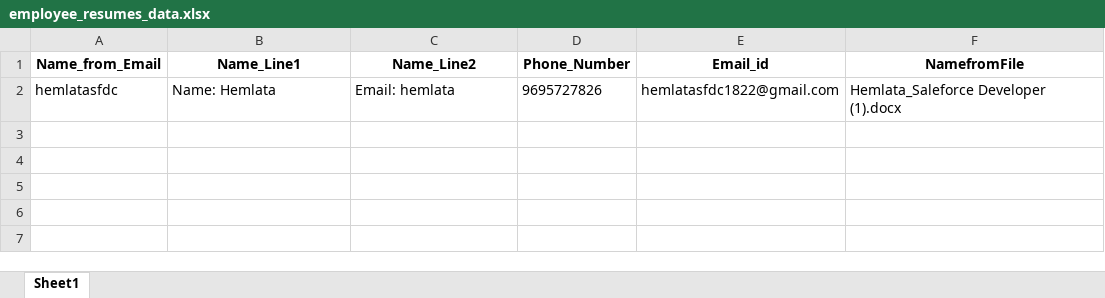
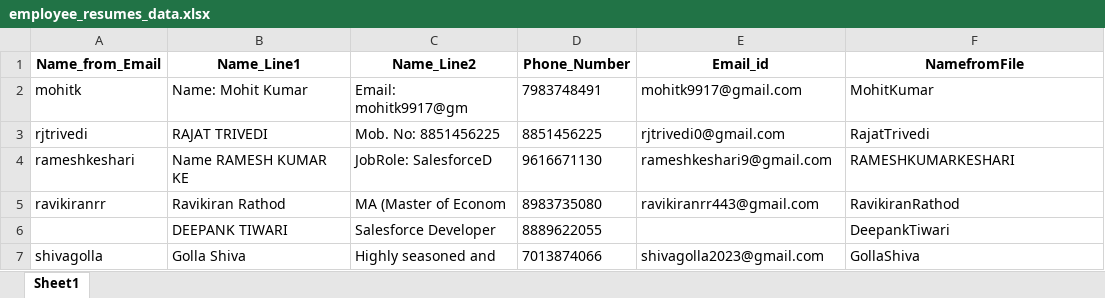
Before and after one commit to dastagirig1996/ReadResumesProject, an Excel workbook: EmployeeResumeRead/employee_resumes_data.xlsx, sheet Sheet1, drawn as a sheet; values as stored, in another font and other column widths than the file's, no borders; removed rows and columns are numbered as before the commit, all else as after; the diff names each change by its address in the sheet, - before the commit and + after, or states it on an @@ line.

```diff
--- a/EmployeeResumeRead/employee_resumes_data.xlsx (sheet Sheet1)
+++ b/EmployeeResumeRead/employee_resumes_data.xlsx (sheet Sheet1)
-row 2: hemlatasfdc | Name: Hemlata | Email: hemlata | 9695727826 | hemlatasfdc1822@gmail.com | Hemlata_Saleforce Developer (1).docx
+row 2: mohitk | Name: Mohit Kumar | Email: mohitk9917@gm | 7983748491 | mohitk9917@gmail.com | MohitKumar
+row 3: rjtrivedi | RAJAT TRIVEDI | Mob. No: 8851456225 | 8851456225 | rjtrivedi0@gmail.com | RajatTrivedi
+row 4: rameshkeshari | Name RAMESH KUMAR KE | JobRole: SalesforceD | 9616671130 | rameshkeshari9@gmail.com | RAMESHKUMARKESHARI
+row 5: ravikiranrr | Ravikiran Rathod | MA (Master of Econom | 8983735080 | ravikiranrr443@gmail.com | RavikiranRathod
+row 6:  | DEEPANK TIWARI | Salesforce Developer | 8889622055 |  | DeepankTiwari
+row 7: shivagolla | Golla Shiva | Highly seasoned and | 7013874066 | shivagolla2023@gmail.com | GollaShiva
```
Also changed, not shown: EmployeeResumeRead/merged_excels.xlsx, 13 other files.
